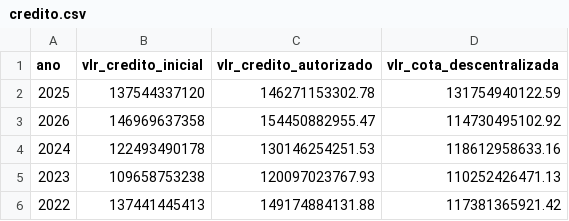
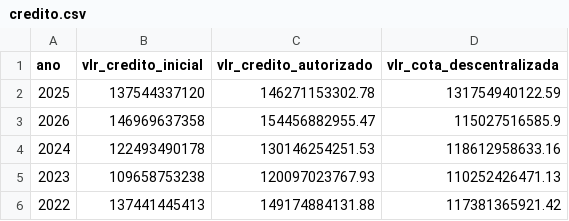
Before and after one commit to splor-mg/dados-check-siafi, a CSV file: data/credito.csv, drawn as a sheet.

```diff
--- a/data/credito.csv
+++ b/data/credito.csv
@@ -2,3 +2,3 @@ ano,vlr_credito_inicial,vlr_credito_autorizado,vlr_cota_descentralizada
 2025,137544337120,146271153302.78,131754940122.59
-2026,146969637358,154450882955.47,114730495102.92
+2026,146969637358,154456882955.47,115027516585.9
 2024,122493490178,130146254251.53,118612958633.16
```
Also changed, not shown: data/alteracoes_orcamentarias.csv, data/cota.csv, 5 other files.
